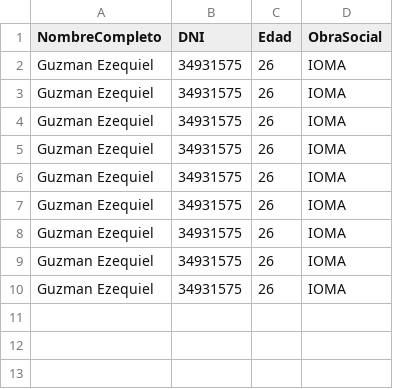
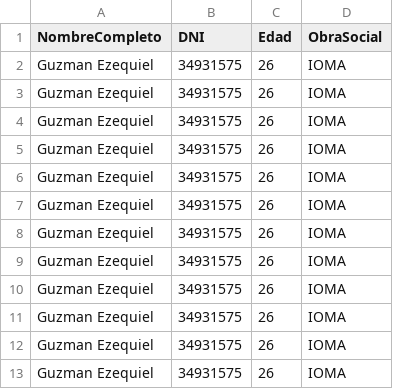
Before and after one commit to EzeAleGuzman/Sistema_gestion_Clinica, a CSV file: TP Programacion con objetos/Clinica/Clinica/BaseDatos/Pacientes.csv, drawn as a sheet.

```diff
--- a/TP Programacion con objetos/Clinica/Clinica/BaseDatos/Pacientes.csv
+++ b/TP Programacion con objetos/Clinica/Clinica/BaseDatos/Pacientes.csv
@@ -10 +10,4 @@ Guzman Ezequiel;34931575;26;IOMA
 Guzman Ezequiel;34931575;26;IOMA
+Guzman Ezequiel;34931575;26;IOMA
+Guzman Ezequiel;34931575;26;IOMA
+Guzman Ezequiel;34931575;26;IOMA
```
Also changed, not shown: 10 other files.
